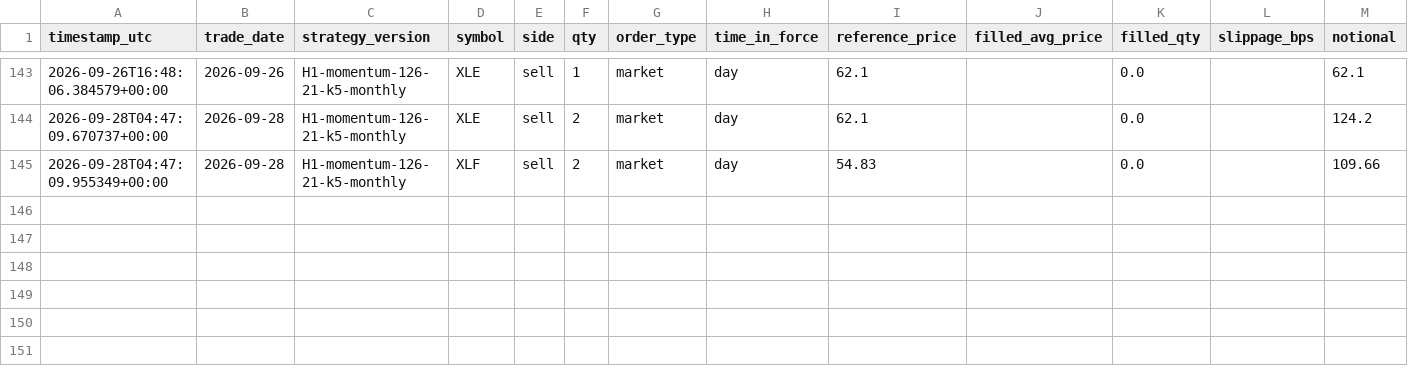
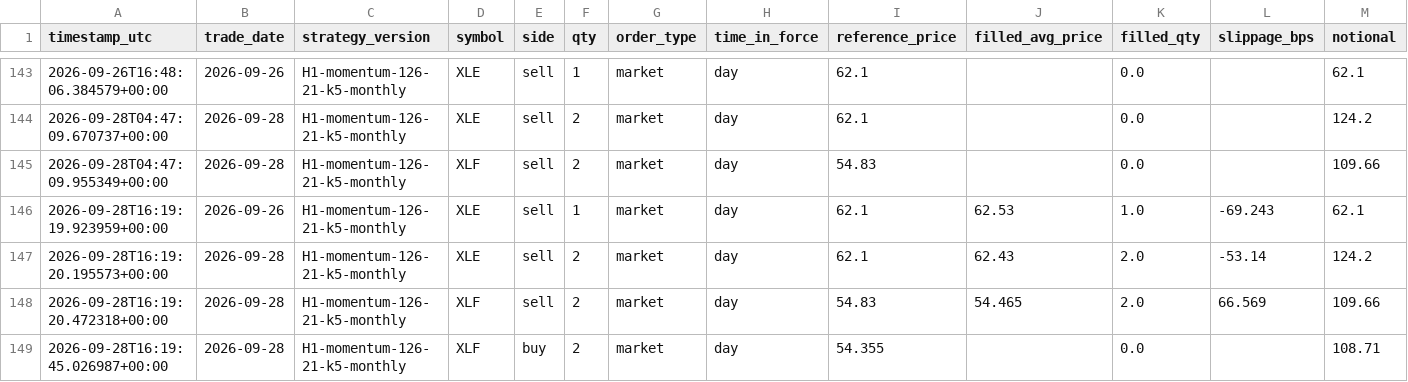
Before and after one commit to HarshitK2814/quantitative-trading-research, a CSV file: portfolio/trades.csv, drawn as a sheet; only a part is shown, gaps mark what is left out; rows hold the shown columns only; the diff names each change by its address in the sheet, - before the commit and + after, or states it on an @@ line.

```diff
--- a/portfolio/trades.csv
+++ b/portfolio/trades.csv
+row 146: 2026-09-28T16:19:19.923959+00:00 | 2026-09-26 | H1-momentum-126-21-k5-monthly | XLE | sell | 1 | market | day | 62.1 | 62.53 | 1.0 | -69.243 | 62.1
+row 147: 2026-09-28T16:19:20.195573+00:00 | 2026-09-28 | H1-momentum-126-21-k5-monthly | XLE | sell | 2 | market | day | 62.1 | 62.43 | 2.0 | -53.14 | 124.2
+row 148: 2026-09-28T16:19:20.472318+00:00 | 2026-09-28 | H1-momentum-126-21-k5-monthly | XLF | sell | 2 | market | day | 54.83 | 54.465 | 2.0 | 66.569 | 109.66
+row 149: 2026-09-28T16:19:45.026987+00:00 | 2026-09-28 | H1-momentum-126-21-k5-monthly | XLF | buy | 2 | market | day | 54.355 |  | 0.0 |  | 108.71
```
Also changed, not shown: portfolio/daily_snapshot.csv, 1 other file.
